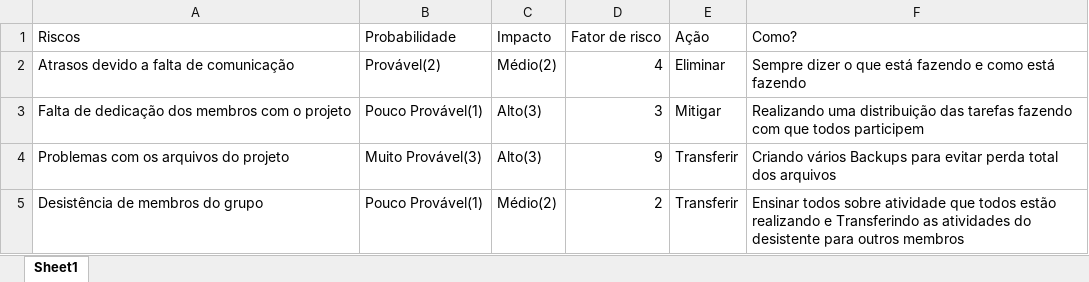
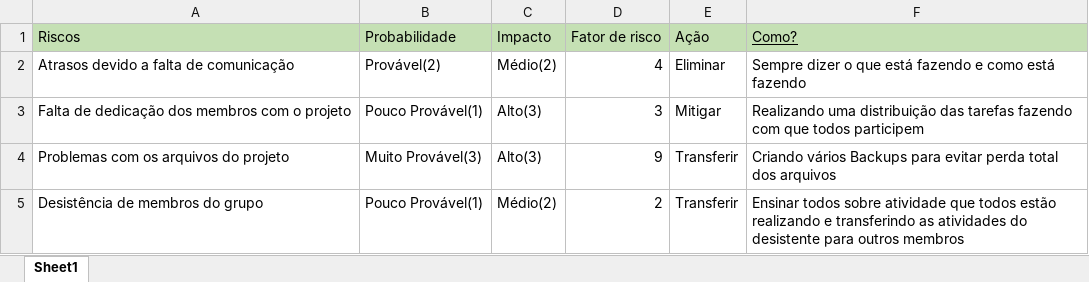
Before and after one commit to BandTec/grupo3-sa, an Excel workbook: Projeto-Documentacao/Planilhas/Riscos.xlsx, sheet Sheet1, drawn as a sheet; values as stored, in another font and other column widths than the file's, no borders; the diff names each change by its address in the sheet, - before the commit and + after, or states it on an @@ line.

```diff
--- a/Projeto-Documentacao/Planilhas/Riscos.xlsx (sheet Sheet1)
+++ b/Projeto-Documentacao/Planilhas/Riscos.xlsx (sheet Sheet1)
-A1:F1 fill: none
+A1:F1 fill: #C5E0B4
-F1 underline: off
+F1 underline: on
-F5 (Como?): …realizando e Transferindo as atividades…
+F5 (Como?): …realizando e transferindo as atividades…
```
Also changed, not shown: 9 other files.
